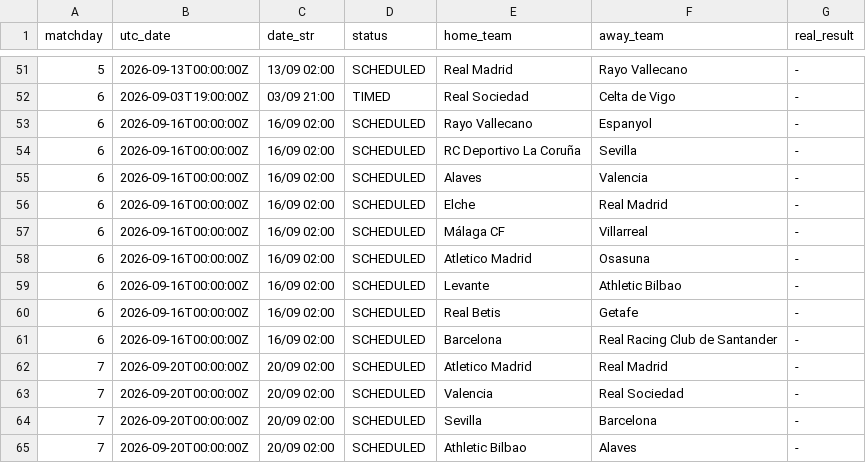
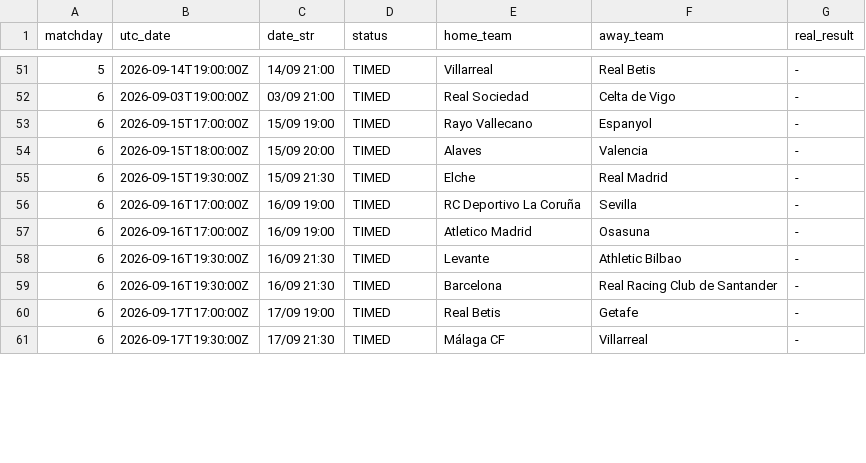
Before and after one commit to YerayPadial/laliga-predictor-ai, a CSV file: data/laliga_fixtures.csv, drawn as a sheet; only a part is shown, gaps mark what is left out; the diff covers the shown part only.

```diff
--- a/data/laliga_fixtures.csv
+++ b/data/laliga_fixtures.csv
@@ -51,15 +51,11 @@ matchday,utc_date,date_str,status,home_team,away_team,real_result
-5,2026-09-13T00:00:00Z,13/09 02:00,SCHEDULED,Real Madrid,Rayo Vallecano,-
+5,2026-09-14T19:00:00Z,14/09 21:00,TIMED,Villarreal,Real Betis,-
 6,2026-09-03T19:00:00Z,03/09 21:00,TIMED,Real Sociedad,Celta de Vigo,-
-6,2026-09-16T00:00:00Z,16/09 02:00,SCHEDULED,Rayo Vallecano,Espanyol,-
-6,2026-09-16T00:00:00Z,16/09 02:00,SCHEDULED,RC Deportivo La Coruña,Sevilla,-
-6,2026-09-16T00:00:00Z,16/09 02:00,SCHEDULED,Alaves,Valencia,-
-6,2026-09-16T00:00:00Z,16/09 02:00,SCHEDULED,Elche,Real Madrid,-
-6,2026-09-16T00:00:00Z,16/09 02:00,SCHEDULED,Málaga CF,Villarreal,-
-6,2026-09-16T00:00:00Z,16/09 02:00,SCHEDULED,Atletico Madrid,Osasuna,-
-6,2026-09-16T00:00:00Z,16/09 02:00,SCHEDULED,Levante,Athletic Bilbao,-
-6,2026-09-16T00:00:00Z,16/09 02:00,SCHEDULED,Real Betis,Getafe,-
-6,2026-09-16T00:00:00Z,16/09 02:00,SCHEDULED,Barcelona,Real Racing Club de Santander,-
-7,2026-09-20T00:00:00Z,20/09 02:00,SCHEDULED,Atletico Madrid,Real Madrid,-
-7,2026-09-20T00:00:00Z,20/09 02:00,SCHEDULED,Valencia,Real Sociedad,-
-7,2026-09-20T00:00:00Z,20/09 02:00,SCHEDULED,Sevilla,Barcelona,-
-7,2026-09-20T00:00:00Z,20/09 02:00,SCHEDULED,Athletic Bilbao,Alaves,-
+6,2026-09-15T17:00:00Z,15/09 19:00,TIMED,Rayo Vallecano,Espanyol,-
+6,2026-09-15T18:00:00Z,15/09 20:00,TIMED,Alaves,Valencia,-
+6,2026-09-15T19:30:00Z,15/09 21:30,TIMED,Elche,Real Madrid,-
+6,2026-09-16T17:00:00Z,16/09 19:00,TIMED,RC Deportivo La Coruña,Sevilla,-
+6,2026-09-16T17:00:00Z,16/09 19:00,TIMED,Atletico Madrid,Osasuna,-
+6,2026-09-16T19:30:00Z,16/09 21:30,TIMED,Levante,Athletic Bilbao,-
+6,2026-09-16T19:30:00Z,16/09 21:30,TIMED,Barcelona,Real Racing Club de Santander,-
+6,2026-09-17T17:00:00Z,17/09 19:00,TIMED,Real Betis,Getafe,-
+6,2026-09-17T19:30:00Z,17/09 21:30,TIMED,Málaga CF,Villarreal,-
```
Also changed, not shown: 5 added rows, 1 removed row and 62 edited cells elsewhere in this file.
